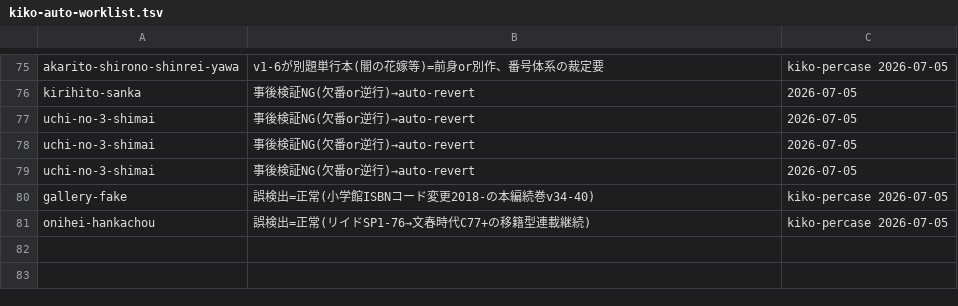
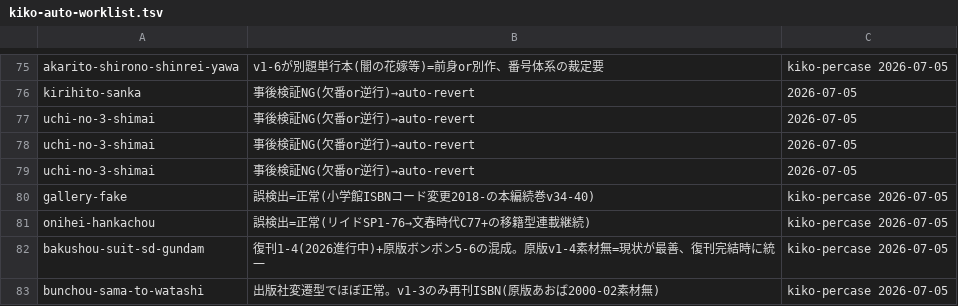
Before and after one commit to shuichi0725-cmyk/MANGAL, a TSV file: docs/production-diagnostics/kiko-auto-worklist.tsv, drawn as a sheet; only a part is shown, gaps mark what is left out.

```diff
--- a/docs/production-diagnostics/kiko-auto-worklist.tsv
+++ b/docs/production-diagnostics/kiko-auto-worklist.tsv
@@ -81 +81,3 @@ gallery-fake	誤検出=正常(小学館ISBNコード変更2018-の本編続巻v3
 onihei-hankachou	誤検出=正常(リイドSP1-76→文春時代C77+の移籍型連載継続)	kiko-percase 2026-07-05
+bakushou-suit-sd-gundam	復刊1-4(2026進行中)+原版ボンボン5-6の混成。原版v1-4素材無=現状が最善、復刊完結時に統一	kiko-percase 2026-07-05
+bunchou-sama-to-watashi	出版社変遷型でほぼ正常。v1-3のみ再刊ISBN(原版あおば2000-02素材無)	kiko-percase 2026-07-05
```
